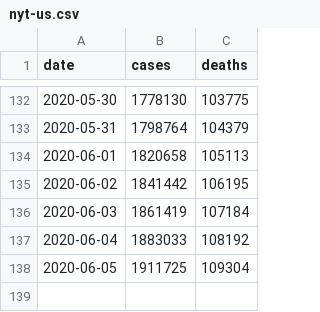
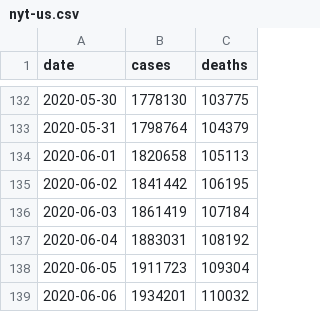
Before and after one commit to artcompiler/coronaviris, a CSV file: data/nyt-us.csv, drawn as a sheet; only a part is shown, gaps mark what is left out.

```diff
--- a/data/nyt-us.csv
+++ b/data/nyt-us.csv
@@ -136,3 +136,4 @@ date,cases,deaths
 2020-06-03,1861419,107184
-2020-06-04,1883033,108192
-2020-06-05,1911725,109304
+2020-06-04,1883031,108192
+2020-06-05,1911723,109304
+2020-06-06,1934201,110032
```
Also changed, not shown: data/nyt-us-states.csv, 1 other file.
